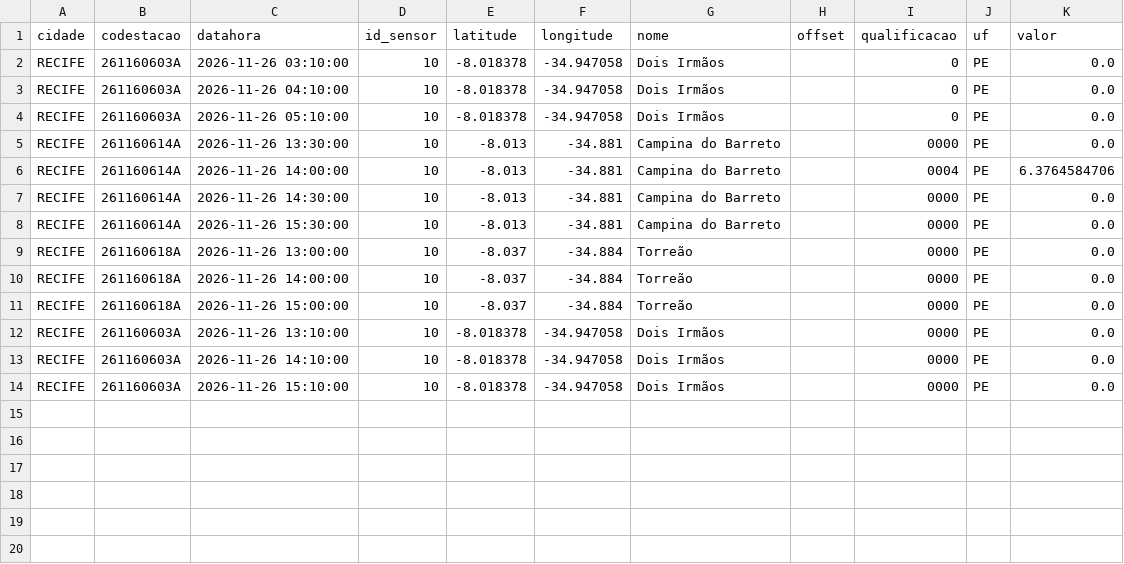
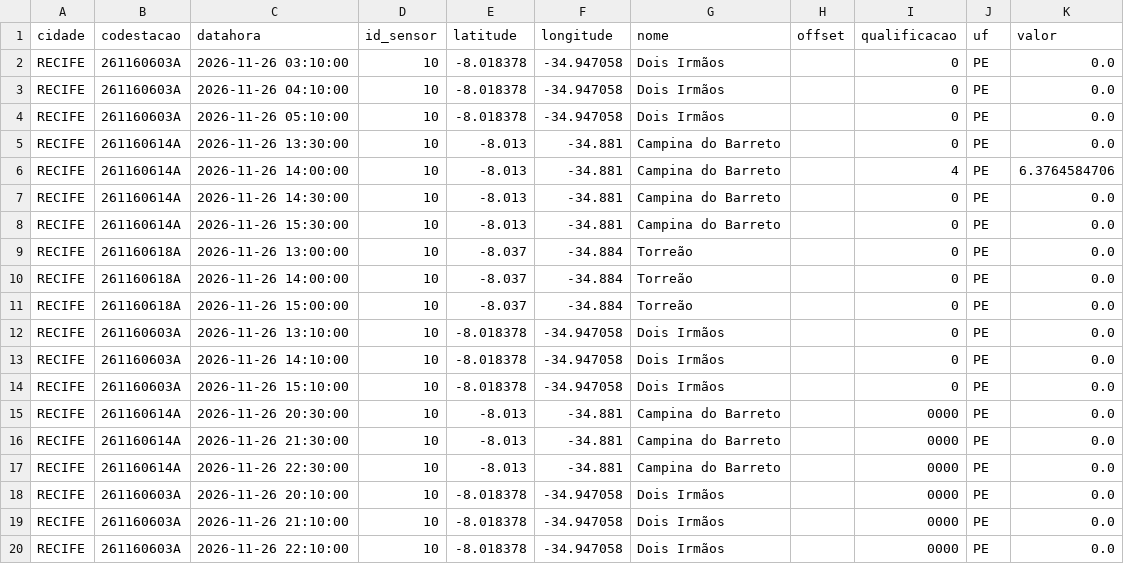
Before and after one commit to RafaellaB/risco-hoje, a CSV file: chuva_recife_2026-11-26.csv, drawn as a sheet.

```diff
--- a/chuva_recife_2026-11-26.csv
+++ b/chuva_recife_2026-11-26.csv
@@ -4,11 +4,17 @@ RECIFE,261160603A,2026-11-26 04:10:00,10,-8.018378,-34.947058,Dois Irmãos,,0,PE
 RECIFE,261160603A,2026-11-26 05:10:00,10,-8.018378,-34.947058,Dois Irmãos,,0,PE,0.0
-RECIFE,261160614A,2026-11-26 13:30:00,10,-8.013,-34.881,Campina do Barreto,,0000,PE,0.0
-RECIFE,261160614A,2026-11-26 14:00:00,10,-8.013,-34.881,Campina do Barreto,,0004,PE,6.3764584706
-RECIFE,261160614A,2026-11-26 14:30:00,10,-8.013,-34.881,Campina do Barreto,,0000,PE,0.0
-RECIFE,261160614A,2026-11-26 15:30:00,10,-8.013,-34.881,Campina do Barreto,,0000,PE,0.0
-RECIFE,261160618A,2026-11-26 13:00:00,10,-8.037,-34.884,Torreão,,0000,PE,0.0
-RECIFE,261160618A,2026-11-26 14:00:00,10,-8.037,-34.884,Torreão,,0000,PE,0.0
-RECIFE,261160618A,2026-11-26 15:00:00,10,-8.037,-34.884,Torreão,,0000,PE,0.0
-RECIFE,261160603A,2026-11-26 13:10:00,10,-8.018378,-34.947058,Dois Irmãos,,0000,PE,0.0
-RECIFE,261160603A,2026-11-26 14:10:00,10,-8.018378,-34.947058,Dois Irmãos,,0000,PE,0.0
-RECIFE,261160603A,2026-11-26 15:10:00,10,-8.018378,-34.947058,Dois Irmãos,,0000,PE,0.0
+RECIFE,261160614A,2026-11-26 13:30:00,10,-8.013,-34.881,Campina do Barreto,,0,PE,0.0
+RECIFE,261160614A,2026-11-26 14:00:00,10,-8.013,-34.881,Campina do Barreto,,4,PE,6.3764584706
+RECIFE,261160614A,2026-11-26 14:30:00,10,-8.013,-34.881,Campina do Barreto,,0,PE,0.0
+RECIFE,261160614A,2026-11-26 15:30:00,10,-8.013,-34.881,Campina do Barreto,,0,PE,0.0
+RECIFE,261160618A,2026-11-26 13:00:00,10,-8.037,-34.884,Torreão,,0,PE,0.0
+RECIFE,261160618A,2026-11-26 14:00:00,10,-8.037,-34.884,Torreão,,0,PE,0.0
+RECIFE,261160618A,2026-11-26 15:00:00,10,-8.037,-34.884,Torreão,,0,PE,0.0
+RECIFE,261160603A,2026-11-26 13:10:00,10,-8.018378,-34.947058,Dois Irmãos,,0,PE,0.0
+RECIFE,261160603A,2026-11-26 14:10:00,10,-8.018378,-34.947058,Dois Irmãos,,0,PE,0.0
+RECIFE,261160603A,2026-11-26 15:10:00,10,-8.018378,-34.947058,Dois Irmãos,,0,PE,0.0
+RECIFE,261160614A,2026-11-26 20:30:00,10,-8.013,-34.881,Campina do Barreto,,0000,PE,0.0
+RECIFE,261160614A,2026-11-26 21:30:00,10,-8.013,-34.881,Campina do Barreto,,0000,PE,0.0
+RECIFE,261160614A,2026-11-26 22:30:00,10,-8.013,-34.881,Campina do Barreto,,0000,PE,0.0
+RECIFE,261160603A,2026-11-26 20:10:00,10,-8.018378,-34.947058,Dois Irmãos,,0000,PE,0.0
+RECIFE,261160603A,2026-11-26 21:10:00,10,-8.018378,-34.947058,Dois Irmãos,,0000,PE,0.0
+RECIFE,261160603A,2026-11-26 22:10:00,10,-8.018378,-34.947058,Dois Irmãos,,0000,PE,0.0
```
